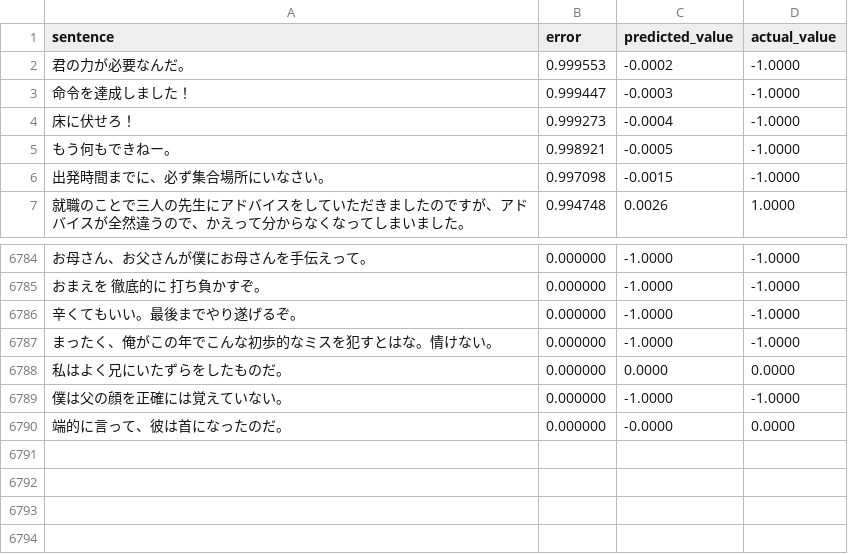
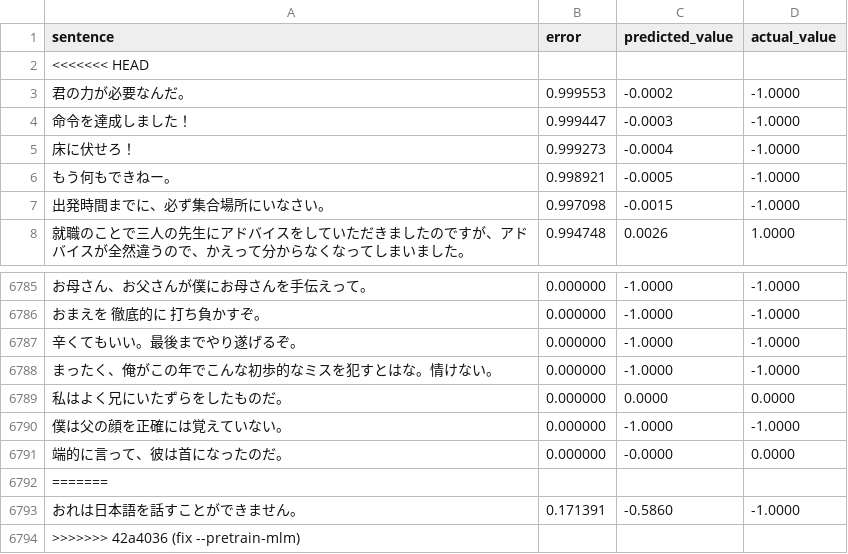
Before and after one commit to jomof/kotogram, a TSV file: models/style/confusion_matrices/gender_mse_confusion.tsv, drawn as a sheet; only a part is shown, gaps mark what is left out; the diff names each change by its address in the sheet, - before the commit and + after, or states it on an @@ line.

Commit message:
fix --pretrain-mlm

```diff
--- a/models/style/confusion_matrices/gender_mse_confusion.tsv
+++ b/models/style/confusion_matrices/gender_mse_confusion.tsv
+row 2: <<<<<<< HEAD
+row 6792: =======
+row 6793: おれは日本語を話すことができません。 | 0.171391 | -0.5860 | -1.0000
+row 6794: >>>>>>> 42a4036 (fix --pretrain-mlm)
```
Also changed, not shown: models/style/confusion_matrices/register_confusion.tsv, 2 other files.
